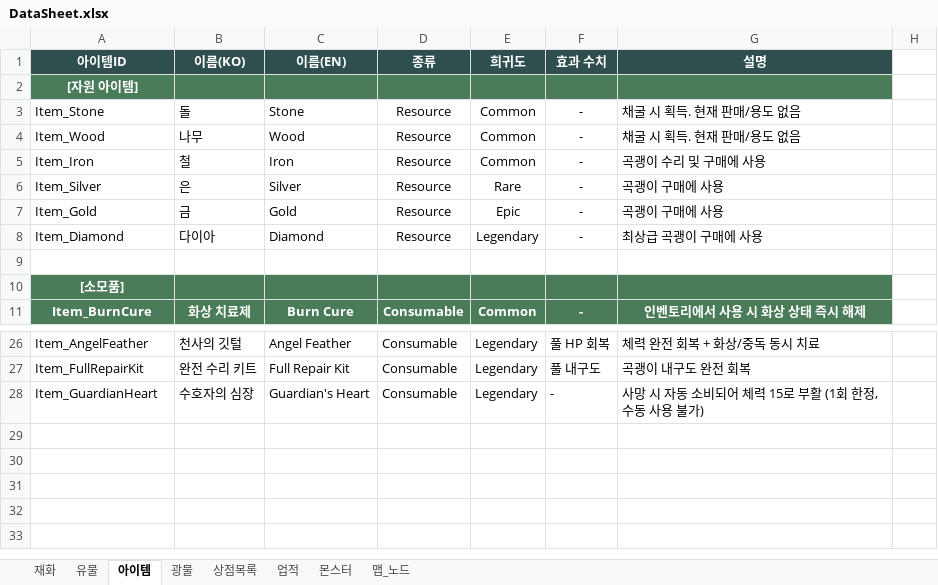
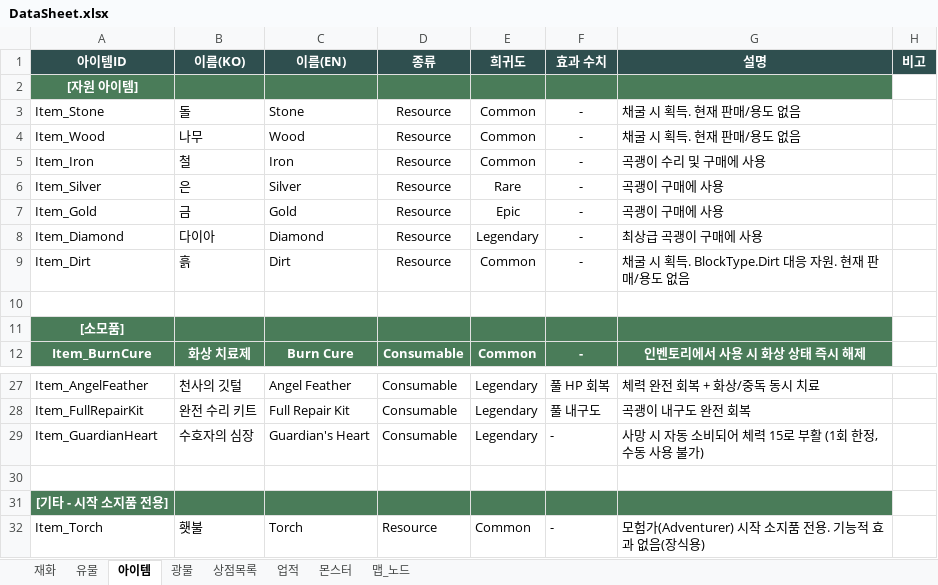
Before and after one commit to kmpkmp2/MiningEarth, an Excel workbook: GameData/DataSheet.xlsx, sheet 아이템, drawn as a sheet; only a part is shown, gaps mark what is left out; values as stored, in another font and other column widths than the file's, no borders; the diff names each change by its address in the sheet, - before the commit and + after, or states it on an @@ line.

```diff
--- a/GameData/DataSheet.xlsx (sheet 아이템)
+++ b/GameData/DataSheet.xlsx (sheet 아이템)
-H1: (empty)
+H1: 비고
-H1 fill: none
+H1 fill: #2F4F4F
+row 9: Item_Dirt | 흙 | Dirt | Resource | Common | - | 채굴 시 획득. BlockType.Dirt 대응 자원. 현재 판매/용도 없음
+row 30: (empty)
+row 31: [기타 - 시작 소지품 전용]
+row 32: Item_Torch | 횃불 | Torch | Resource | Common | - | 모험가(Adventurer) 시작 소지품 전용. 기능적 효과 없음(장식용)
```
Also changed, not shown: sheet 유물, sheet 재화, sheet 상점목록, sheet 맵_노드, sheet 업적, sheet 광물, 1 more sheet, 22 other files.
